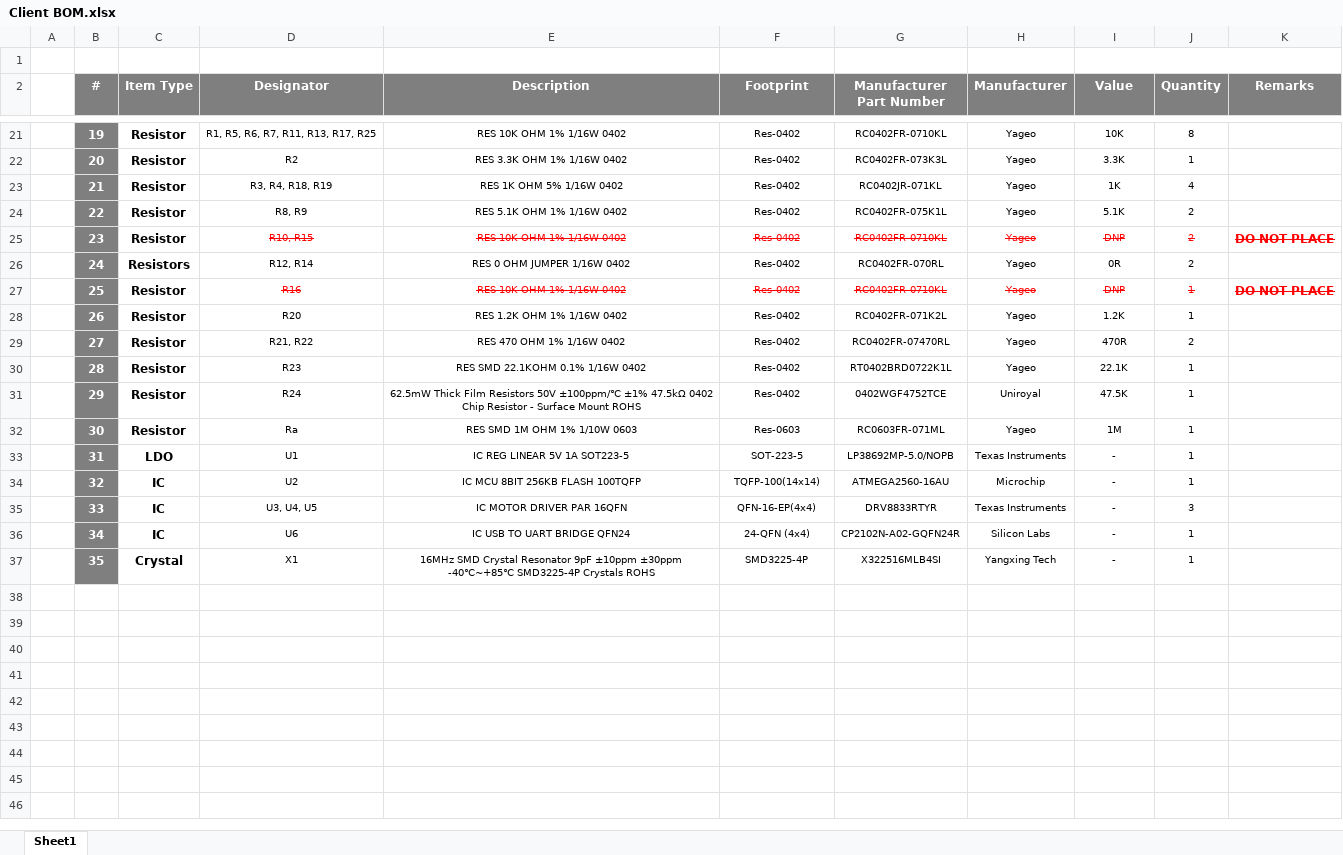
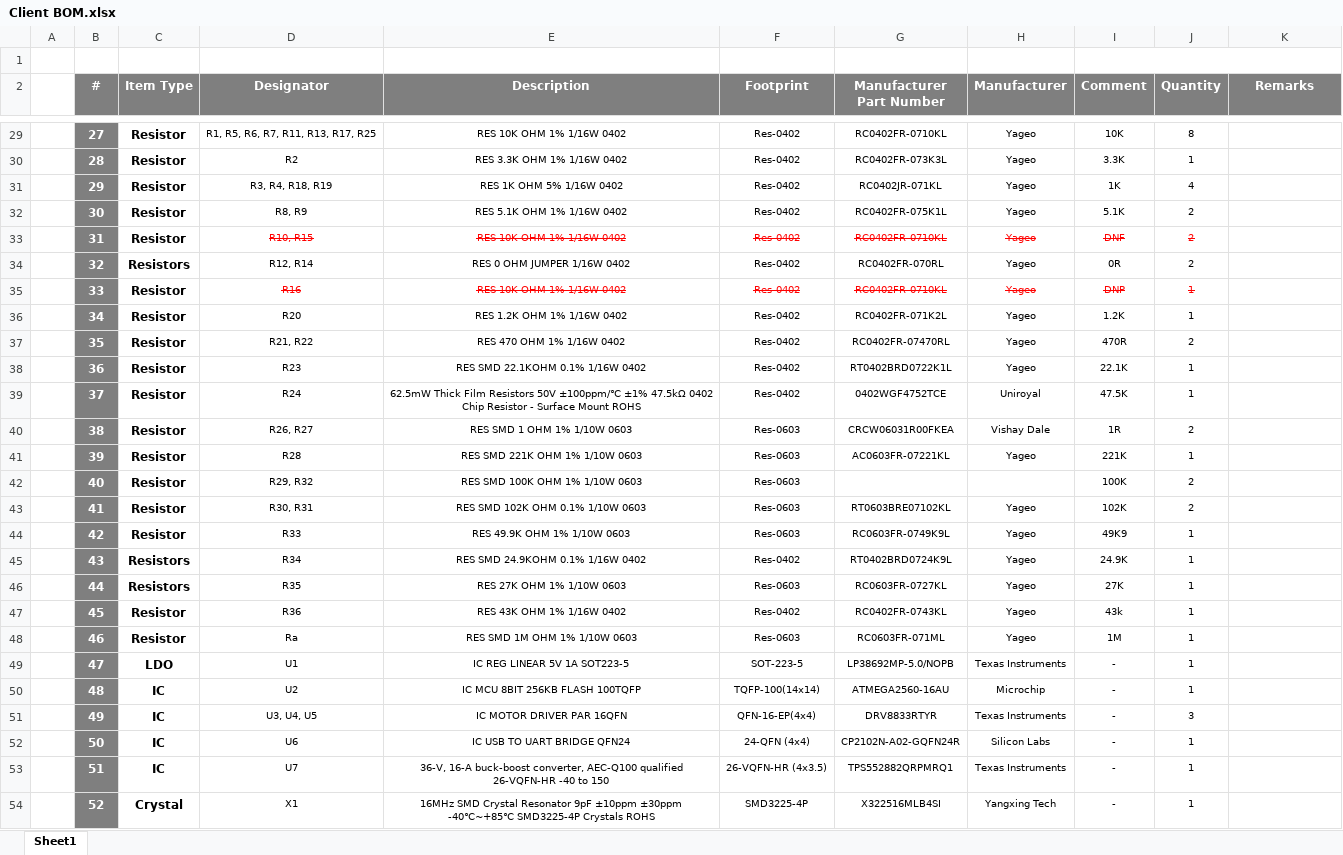
Before and after one commit to eSpark-Backup/manarharake-palmpcb, an Excel workbook: Design_Files/Deliverables/BOM/Client BOM.xlsx, sheet Sheet1, drawn as a sheet; only a part is shown, gaps mark what is left out; values as stored, in another font and other column widths than the file's, no borders; addresses are those after the commit; the diff covers the shown part only; the diff names each change by its address in the sheet, - before the commit and + after, or states it on an @@ line.

```diff
--- a/Design_Files/Deliverables/BOM/Client BOM.xlsx (sheet Sheet1)
+++ b/Design_Files/Deliverables/BOM/Client BOM.xlsx (sheet Sheet1)
-I2: Value
+I2: Comment
-B29 (#): 19
+B29 (#): 27
-B30 (#): 20
+B30 (#): 28
-B31 (#): 21
+B31 (#): 29
-B32 (#): 22
+B32 (#): 30
-B33 (#): 23
+B33 (#): 31
-I33 (Comment): DNP
+I33 (Comment): DNF
-K33 (Remarks): DO NOT PLACE
+K33 (Remarks): (empty)
-B34 (#): 24
+B34 (#): 32
-B35 (#): 25
+B35 (#): 33
-K35 (Remarks): DO NOT PLACE
+K35 (Remarks): (empty)
-B36 (#): 26
+B36 (#): 34
-B37 (#): 27
+B37 (#): 35
-B38 (#): 28
+B38 (#): 36
-B39 (#): 29
+B39 (#): 37
+row 40:  | 38 | Resistor | R26, R27 | RES SMD 1 OHM 1% 1/10W 0603 | Res-0603 | CRCW06031R00FKEA | Vishay Dale | 1R | 2
+row 41:  | 39 | Resistor | R28 | RES SMD 221K OHM 1% 1/10W 0603 | Res-0603 | AC0603FR-07221KL | Yageo | 221K | 1
+row 42:  | 40 | Resistor | R29, R32 | RES SMD 100K OHM 1% 1/10W 0603 | Res-0603 |  |  | 100K | 2
+row 43:  | 41 | Resistor | R30, R31 | RES SMD 102K OHM 0.1% 1/10W 0603 | Res-0603 | RT0603BRE07102KL | Yageo | 102K | 2
+row 44:  | 42 | Resistor | R33 | RES 49.9K OHM 1% 1/10W 0603 | Res-0603 | RC0603FR-0749K9L | Yageo | 49K9 | 1
+row 45:  | 43 | Resistors | R34 | RES SMD 24.9KOHM 0.1% 1/16W 0402 | Res-0402 | RT0402BRD0724K9L | Yageo | 24.9K | 1
+row 46:  | 44 | Resistors | R35 | RES 27K OHM 1% 1/10W 0603 | Res-0603 | RC0603FR-0727KL | Yageo | 27K | 1
+row 47:  | 45 | Resistor | R36 | RES 43K OHM 1% 1/16W 0402 | Res-0402 | RC0402FR-0743KL | Yageo | 43k | 1
-B48 (#): 30
+B48 (#): 46
-B49 (#): 31
+B49 (#): 47
-B50 (#): 32
+B50 (#): 48
-B51 (#): 33
+B51 (#): 49
-B52 (#): 34
+B52 (#): 50
+row 53:  | 51 | IC | U7 | 36-V, 16-A buck-boost converter, AEC-Q100 qualified 26-VQFN-HR -40 to 150 | 26-VQFN-HR (4x3.5) | TPS552882QRPMRQ1 | Texas Instruments | - | 1
-B54 (#): 35
+B54 (#): 52
```
Also changed, not shown: 8 added rows and 26 edited cells elsewhere in this sheet, Design_Files/Deliverables/BOM/JLCPCB-BOM.xlsx, 49 other files.
